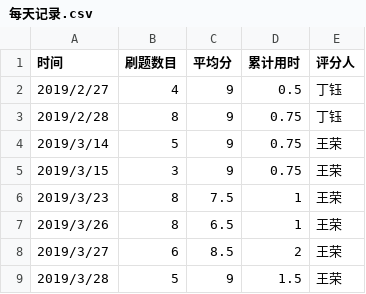
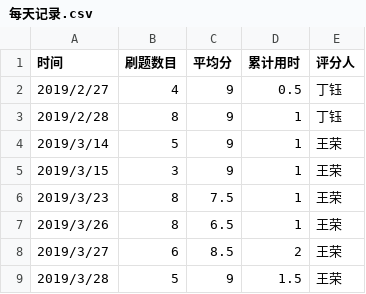
Before and after one commit to truckchen/C_language_practice, a CSV file: daily/每天记录.csv, drawn as a sheet; only a part is shown.

Commit message:
Update 每天记录.csv

```diff
--- a/daily/每天记录.csv
+++ b/daily/每天记录.csv
@@ -2,5 +2,5 @@
 2019/2/27,4,9,0.5,丁钰,
-2019/2/28,8,9,0.75,丁钰,
-2019/3/14,5,9,0.75,王荣,
-2019/3/15,3,9,0.75,王荣,
+2019/2/28,8,9,1,丁钰,
+2019/3/14,5,9,1,王荣,
+2019/3/15,3,9,1,王荣,
 2019/3/23,8,7.5,1,王荣,
```
